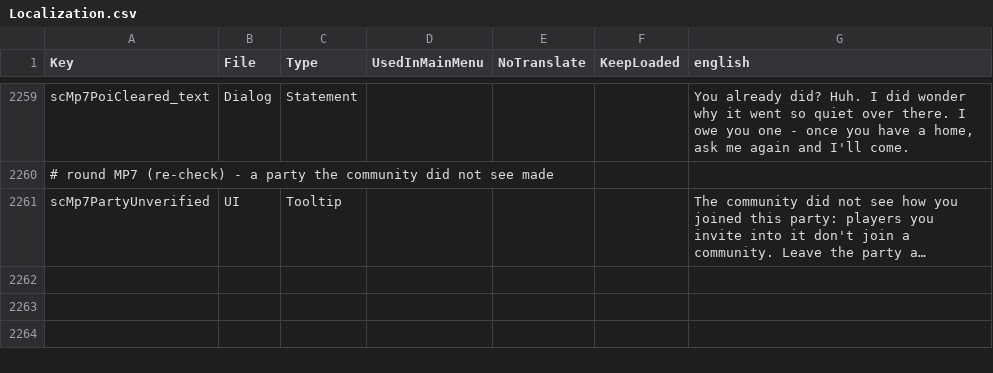
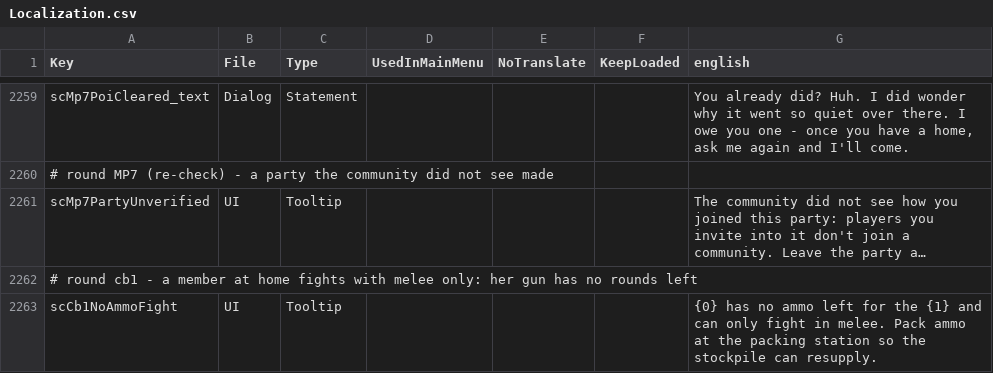
Before and after one commit to Relentless757/SurvivorCommunity, a CSV file: Config/Localization.csv, drawn as a sheet; only a part is shown, gaps mark what is left out; long unchanged cells end in …; the diff names each change by its address in the sheet, - before the commit and + after, or states it on an @@ line.

```diff
--- a/Config/Localization.csv
+++ b/Config/Localization.csv
+row 2262: # round cb1 - a member at home fights with melee only: her gun has no rounds left
+row 2263: scCb1NoAmmoFight | UI | Tooltip |  |  |  | {0} has no ammo left for the {1} and can only fight in melee. Pack ammo at the packing station so the stockpile can resupply.
```
Also changed, not shown: 15 other files.
